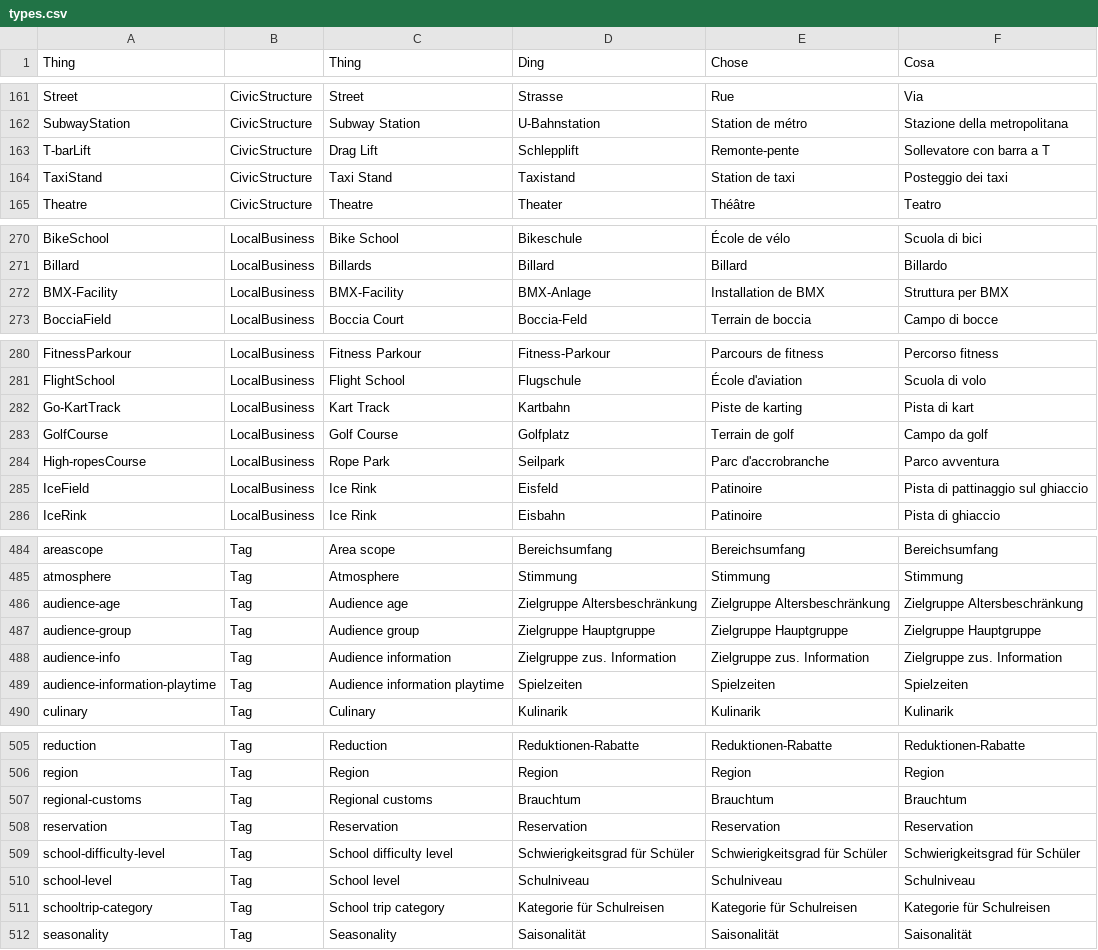
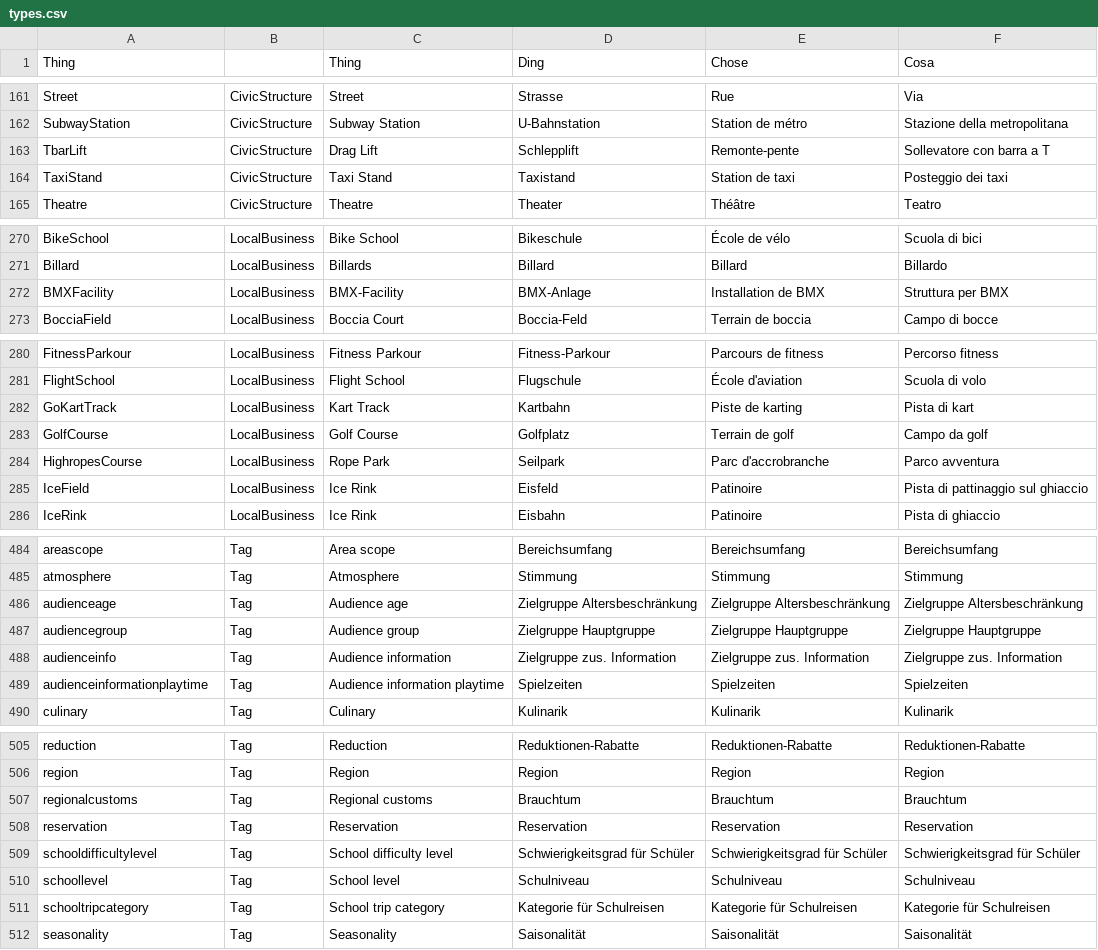
Before and after one commit to contentdesk/python-contentdesk-discover, a CSV file: output/types.csv, drawn as a sheet; only a part is shown, gaps mark what is left out; the diff covers the shown part only.

```diff
--- a/output/types.csv
+++ b/output/types.csv
@@ -162,3 +162,3 @@ Street;CivicStructure;Street;Strasse;Rue;Via
 SubwayStation;CivicStructure;Subway Station;U-Bahnstation;Station de métro;Stazione della metropolitana
-T-barLift;CivicStructure;Drag Lift;Schlepplift;Remonte-pente;Sollevatore con barra a T
+TbarLift;CivicStructure;Drag Lift;Schlepplift;Remonte-pente;Sollevatore con barra a T
 TaxiStand;CivicStructure;Taxi Stand;Taxistand;Station de taxi;Posteggio dei taxi
@@ -271,3 +271,3 @@ BikeSchool;LocalBusiness;Bike School;Bikeschule;École de vélo;Scuola di bici
 Billard;LocalBusiness;Billards;Billard;Billard;Billardo
-BMX-Facility;LocalBusiness;BMX-Facility;BMX-Anlage;Installation de BMX;Struttura per BMX
+BMXFacility;LocalBusiness;BMX-Facility;BMX-Anlage;Installation de BMX;Struttura per BMX
 BocciaField;LocalBusiness;Boccia Court;Boccia-Feld;Terrain de boccia;Campo di bocce
@@ -281,5 +281,5 @@ FitnessParkour;LocalBusiness;Fitness Parkour;Fitness-Parkour;Parcours de fitness
 FlightSchool;LocalBusiness;Flight School;Flugschule;École d'aviation;Scuola di volo
-Go-KartTrack;LocalBusiness;Kart Track;Kartbahn;Piste de karting;Pista di kart
+GoKartTrack;LocalBusiness;Kart Track;Kartbahn;Piste de karting;Pista di kart
 GolfCourse;LocalBusiness;Golf Course;Golfplatz;Terrain de golf;Campo da golf
-High-ropesCourse;LocalBusiness;Rope Park;Seilpark;Parc d'accrobranche;Parco avventura
+HighropesCourse;LocalBusiness;Rope Park;Seilpark;Parc d'accrobranche;Parco avventura
 IceField;LocalBusiness;Ice Rink;Eisfeld;Patinoire;Pista di pattinaggio sul ghiaccio
@@ -485,6 +485,6 @@ areascope;Tag;Area scope;Bereichsumfang;Bereichsumfang;Bereichsumfang
 atmosphere;Tag;Atmosphere;Stimmung;Stimmung;Stimmung
-audience-age;Tag;Audience age;Zielgruppe Altersbeschränkung;Zielgruppe Altersbeschränkung;Zielgruppe Altersbeschränkung
-audience-group;Tag;Audience group;Zielgruppe Hauptgruppe;Zielgruppe Hauptgruppe;Zielgruppe Hauptgruppe
-audience-info;Tag;Audience information;Zielgruppe zus. Information;Zielgruppe zus. Information;Zielgruppe zus. Information
-audience-information-playtime;Tag;Audience information playtime;Spielzeiten;Spielzeiten;Spielzeiten
+audienceage;Tag;Audience age;Zielgruppe Altersbeschränkung;Zielgruppe Altersbeschränkung;Zielgruppe Altersbeschränkung
+audiencegroup;Tag;Audience group;Zielgruppe Hauptgruppe;Zielgruppe Hauptgruppe;Zielgruppe Hauptgruppe
+audienceinfo;Tag;Audience information;Zielgruppe zus. Information;Zielgruppe zus. Information;Zielgruppe zus. Information
+audienceinformationplaytime;Tag;Audience information playtime;Spielzeiten;Spielzeiten;Spielzeiten
 culinary;Tag;Culinary;Kulinarik;Kulinarik;Kulinarik
@@ -506,7 +506,7 @@ reduction;Tag;Reduction;Reduktionen-Rabatte;Reduktionen-Rabatte;Reduktionen-Raba
 region;Tag;Region;Region;Region;Region
-regional-customs;Tag;Regional customs;Brauchtum;Brauchtum;Brauchtum
+regionalcustoms;Tag;Regional customs;Brauchtum;Brauchtum;Brauchtum
 reservation;Tag;Reservation;Reservation;Reservation;Reservation
-school-difficulty-level;Tag;School difficulty level;Schwierigkeitsgrad für Schüler;Schwierigkeitsgrad für Schüler;Schwierigkeitsgrad für Schüler
-school-level;Tag;School level;Schulniveau;Schulniveau;Schulniveau
-schooltrip-category;Tag;School trip category;Kategorie für Schulreisen;Kategorie für Schulreisen;Kategorie für Schulreisen
+schooldifficultylevel;Tag;School difficulty level;Schwierigkeitsgrad für Schüler;Schwierigkeitsgrad für Schüler;Schwierigkeitsgrad für Schüler
+schoollevel;Tag;School level;Schulniveau;Schulniveau;Schulniveau
+schooltripcategory;Tag;School trip category;Kategorie für Schulreisen;Kategorie für Schulreisen;Kategorie für Schulreisen
 seasonality;Tag;Seasonality;Saisonalität;Saisonalität;Saisonalität
```
Also changed, not shown: 21 edited cells elsewhere in this file, 2 other files.
